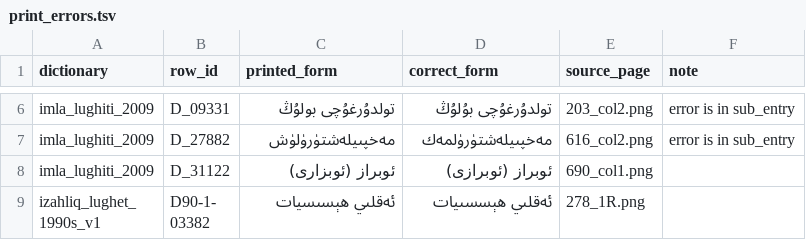
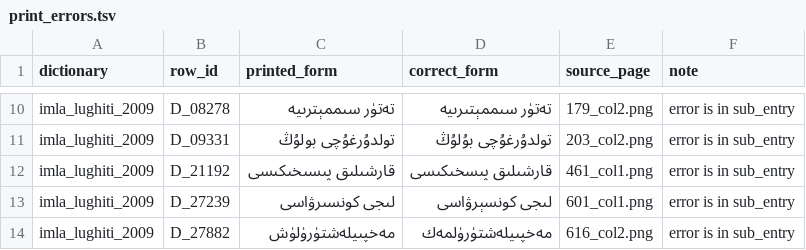
Before and after one commit to UyghurReferenceTexts/uyghur-headword-lists, a TSV file: audit/print_errors.tsv, drawn as a sheet; only a part is shown, gaps mark what is left out; the shorter side is filled out with more unchanged rows; the diff covers the shown part only; the diff names each change by its address in the sheet, - before the commit and + after, or states it on an @@ line.

```diff
--- a/audit/print_errors.tsv
+++ b/audit/print_errors.tsv
+row 10: imla_lughiti_2009 | D_08278 | تەتۈر سىممېترىيە | تەتۈر سىممېتىرىيە | 179_col2.png | error is in sub_entry
+row 12: imla_lughiti_2009 | D_21192 | قارشىلىق پىسىخىكىسى | قارشىلىق پىسخىكىسى | 461_col1.png | error is in sub_entry
+row 13: imla_lughiti_2009 | D_27239 | لىجى كونسىرۋاسى | لىجى كونسېرۋاسى | 601_col1.png | error is in sub_entry
```
Also changed, not shown: 9 added rows elsewhere in this file, 1 other file.
